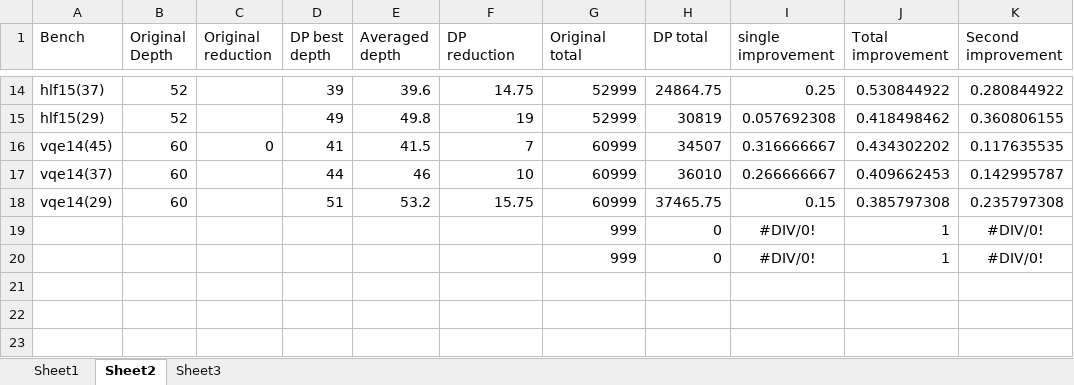
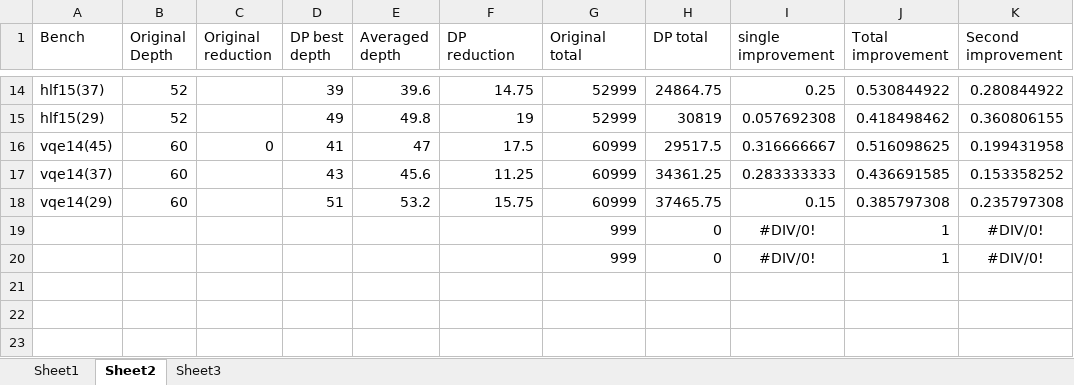
Before and after one commit to PittYHL/DP_MBQC, an Excel workbook: example/new_result.xlsx, sheet Sheet2, drawn as a sheet; only a part is shown, gaps mark what is left out; values as stored, in another font and other column widths than the file's, no borders; charts and pictures not drawn; the diff names each change by its address in the sheet, - before the commit and + after, or states it on an @@ line.

```diff
--- a/example/new_result.xlsx (sheet Sheet2)
+++ b/example/new_result.xlsx (sheet Sheet2)
-E16 (Averaged depth): 41.5
+E16 (Averaged depth): 47
-F16 (DP reduction): 7
+F16 (DP reduction): 17.5
-H16 (DP total): 34507
+H16 (DP total): 29517.5
-J16 (Total improvement): 0.434302202
+J16 (Total improvement): 0.516098625
-K16 (Second improvement): 0.117635535
+K16 (Second improvement): 0.199431958
-D17 (DP best depth): 44
+D17 (DP best depth): 43
-E17 (Averaged depth): 46
+E17 (Averaged depth): 45.6
-F17 (DP reduction): 10
+F17 (DP reduction): 11.25
-H17 (DP total): 36010
+H17 (DP total): 34361.25
-I17 (single improvement): 0.266666667
+I17 (single improvement): 0.283333333
-J17 (Total improvement): 0.409662453
+J17 (Total improvement): 0.436691585
-K17 (Second improvement): 0.142995787
+K17 (Second improvement): 0.153358252
```
Also changed, not shown: sheet Sheet3, charts or pictures, 6 other files.
